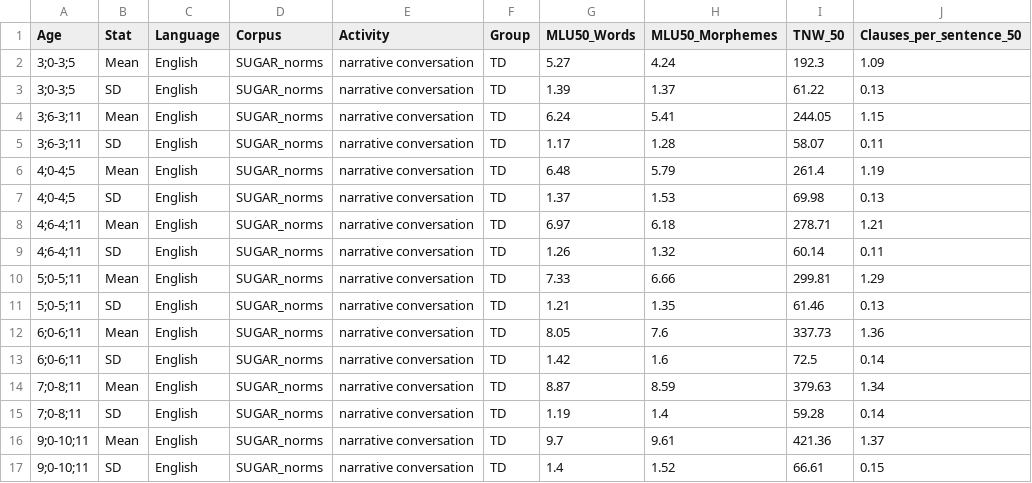
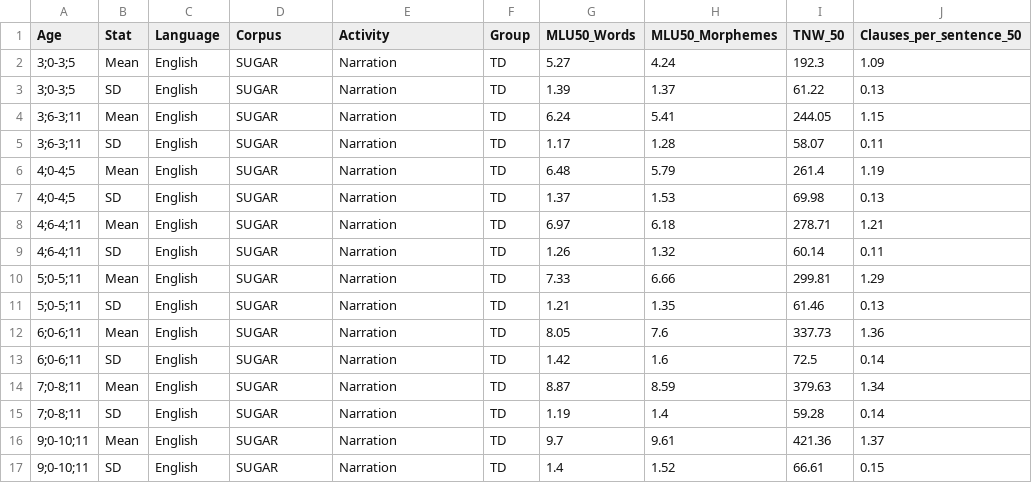
Before and after one commit to lillirighter/salt_compile, a CSV file: SUGAR_norms.csv, drawn as a sheet.

```diff
--- a/SUGAR_norms.csv
+++ b/SUGAR_norms.csv
@@ -1,17 +1,17 @@
 Age,Stat,Language,Corpus,Activity,Group,MLU50_Words,MLU50_Morphemes,TNW_50,Clauses_per_sentence_50
-3;0-3;5,Mean,English,SUGAR_norms,narrative conversation,TD,5.27,4.24,192.3,1.09
-3;0-3;5,SD,English,SUGAR_norms,narrative conversation,TD,1.39,1.37,61.22,0.13
-3;6-3;11,Mean,English,SUGAR_norms,narrative conversation,TD,6.24,5.41,244.05,1.15
-3;6-3;11,SD,English,SUGAR_norms,narrative conversation,TD,1.17,1.28,58.07,0.11
-4;0-4;5,Mean,English,SUGAR_norms,narrative conversation,TD,6.48,5.79,261.4,1.19
-4;0-4;5,SD,English,SUGAR_norms,narrative conversation,TD,1.37,1.53,69.98,0.13
-4;6-4;11,Mean,English,SUGAR_norms,narrative conversation,TD,6.97,6.18,278.71,1.21
-4;6-4;11,SD,English,SUGAR_norms,narrative conversation,TD,1.26,1.32,60.14,0.11
-5;0-5;11,Mean,English,SUGAR_norms,narrative conversation,TD,7.33,6.66,299.81,1.29
-5;0-5;11,SD,English,SUGAR_norms,narrative conversation,TD,1.21,1.35,61.46,0.13
-6;0-6;11,Mean,English,SUGAR_norms,narrative conversation,TD,8.05,7.6,337.73,1.36
-6;0-6;11,SD,English,SUGAR_norms,narrative conversation,TD,1.42,1.6,72.5,0.14
-7;0-8;11,Mean,English,SUGAR_norms,narrative conversation,TD,8.87,8.59,379.63,1.34
-7;0-8;11,SD,English,SUGAR_norms,narrative conversation,TD,1.19,1.4,59.28,0.14
-9;0-10;11,Mean,English,SUGAR_norms,narrative conversation,TD,9.7,9.61,421.36,1.37
-9;0-10;11,SD,English,SUGAR_norms,narrative conversation,TD,1.4,1.52,66.61,0.15
+3;0-3;5,Mean,English,SUGAR,Narration,TD,5.27,4.24,192.3,1.09
+3;0-3;5,SD,English,SUGAR,Narration,TD,1.39,1.37,61.22,0.13
+3;6-3;11,Mean,English,SUGAR,Narration,TD,6.24,5.41,244.05,1.15
+3;6-3;11,SD,English,SUGAR,Narration,TD,1.17,1.28,58.07,0.11
+4;0-4;5,Mean,English,SUGAR,Narration,TD,6.48,5.79,261.4,1.19
+4;0-4;5,SD,English,SUGAR,Narration,TD,1.37,1.53,69.98,0.13
+4;6-4;11,Mean,English,SUGAR,Narration,TD,6.97,6.18,278.71,1.21
+4;6-4;11,SD,English,SUGAR,Narration,TD,1.26,1.32,60.14,0.11
+5;0-5;11,Mean,English,SUGAR,Narration,TD,7.33,6.66,299.81,1.29
+5;0-5;11,SD,English,SUGAR,Narration,TD,1.21,1.35,61.46,0.13
+6;0-6;11,Mean,English,SUGAR,Narration,TD,8.05,7.6,337.73,1.36
+6;0-6;11,SD,English,SUGAR,Narration,TD,1.42,1.6,72.5,0.14
+7;0-8;11,Mean,English,SUGAR,Narration,TD,8.87,8.59,379.63,1.34
+7;0-8;11,SD,English,SUGAR,Narration,TD,1.19,1.4,59.28,0.14
+9;0-10;11,Mean,English,SUGAR,Narration,TD,9.7,9.61,421.36,1.37
+9;0-10;11,SD,English,SUGAR,Narration,TD,1.4,1.52,66.61,0.15
```
Also changed, not shown: Heilmann_narrative.csv, LeadholmMiller_norms.csv, 4 other files.
